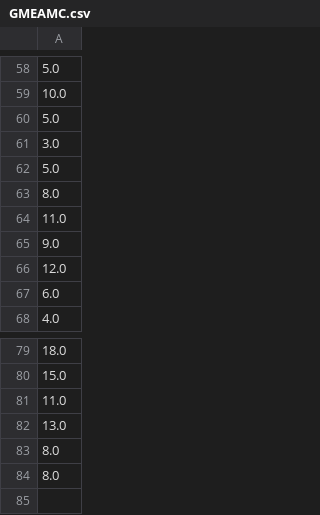
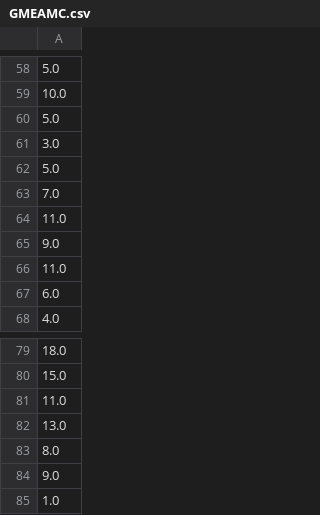
Before and after one commit to iAmSeanzie/Group_MemeStock_Project, a CSV file: Reddit_API/GMEAMC.csv, drawn as a sheet; only a part is shown, gaps mark what is left out.

```diff
--- a/Reddit_API/GMEAMC.csv
+++ b/Reddit_API/GMEAMC.csv
@@ -62,6 +62,6 @@
 5.0
-8.0
+7.0
 11.0
 9.0
-12.0
+11.0
 6.0
@@ -83,2 +83,3 @@
 8.0
-8.0
+9.0
+1.0
```
Also changed, not shown: Reddit_API/AMC.csv, 13 other files.
